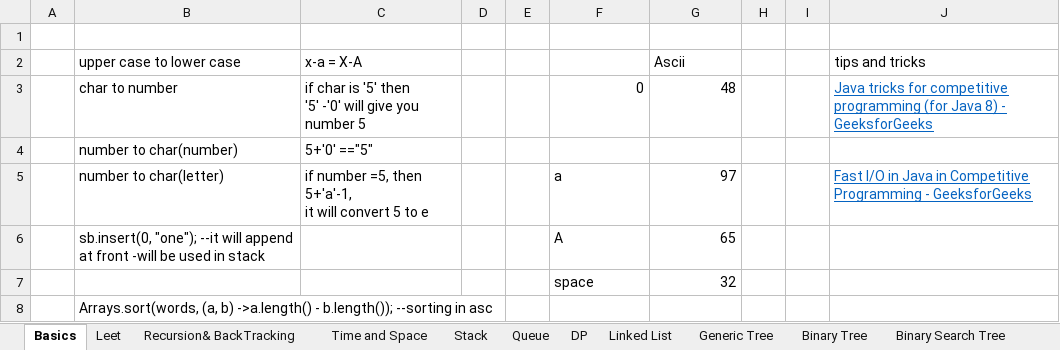
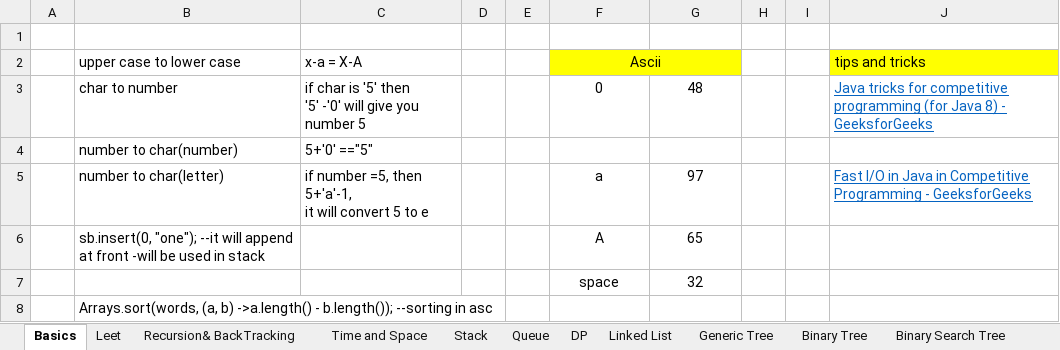
Before and after one commit to spartan4cs/CP, an Excel workbook: QuestionList.xlsx, sheet Basics, drawn as a sheet; values as stored, in another font and other column widths than the file's, no borders; charts and pictures not drawn; the diff names each change by its address in the sheet, - before the commit and + after, or states it on an @@ line.

```diff
--- a/QuestionList.xlsx (sheet Basics)
+++ b/QuestionList.xlsx (sheet Basics)
-F2: (empty)
+F2: Ascii
-F2:G2 fill: none
+F2:G2 fill: #FFFF00
+F2:G2 merged
-G2: Ascii
+G2: (empty)
-J2 fill: none
+J2 fill: #FFFF00
-F3:G3 alignment: right
+F3:G3 alignment: center
-F5:F7 alignment: left
+F5:F7 alignment: center
-G5:G7 alignment: right
+G5:G7 alignment: center
```
Also changed, not shown: sheet Linked List, 2 other files.
